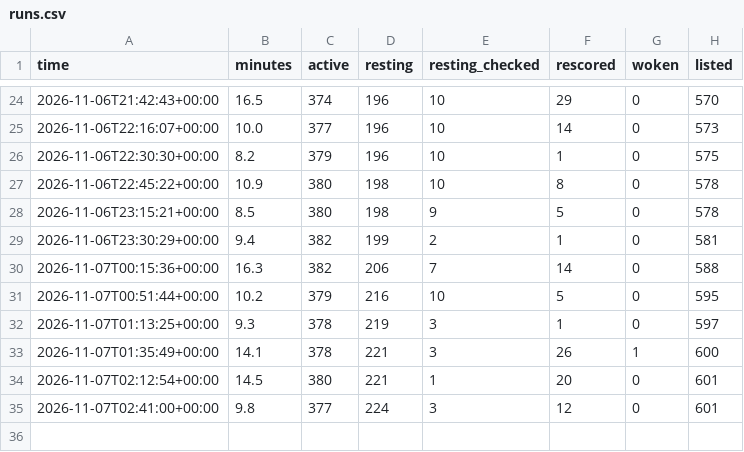
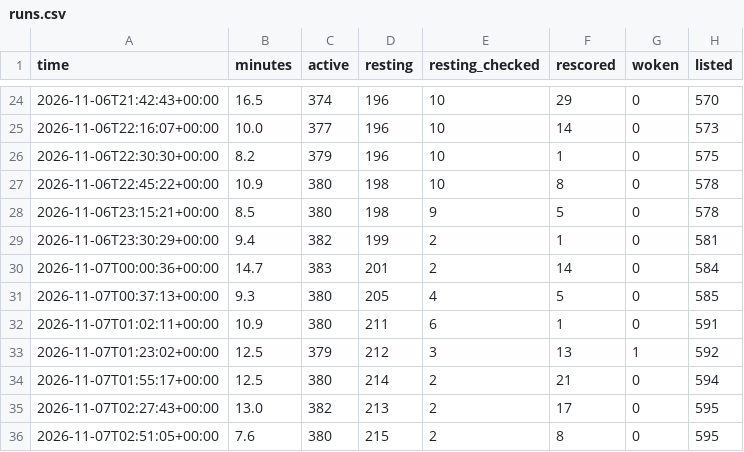
Before and after one commit to tradingzoo/token-watch, a CSV file: data/runs.csv, drawn as a sheet; only a part is shown, gaps mark what is left out.

```diff
--- a/data/runs.csv
+++ b/data/runs.csv
@@ -29,7 +29,8 @@ time,minutes,active,resting,resting_checked,rescored,woken,listed
 2026-11-06T23:30:29+00:00,9.4,382,199,2,1,0,581
-2026-11-07T00:15:36+00:00,16.3,382,206,7,14,0,588
-2026-11-07T00:51:44+00:00,10.2,379,216,10,5,0,595
-2026-11-07T01:13:25+00:00,9.3,378,219,3,1,0,597
-2026-11-07T01:35:49+00:00,14.1,378,221,3,26,1,600
-2026-11-07T02:12:54+00:00,14.5,380,221,1,20,0,601
-2026-11-07T02:41:00+00:00,9.8,377,224,3,12,0,601
+2026-11-07T00:00:36+00:00,14.7,383,201,2,14,0,584
+2026-11-07T00:37:13+00:00,9.3,380,205,4,5,0,585
+2026-11-07T01:02:11+00:00,10.9,380,211,6,1,0,591
+2026-11-07T01:23:02+00:00,12.5,379,212,3,13,1,592
+2026-11-07T01:55:17+00:00,12.5,380,214,2,21,0,594
+2026-11-07T02:27:43+00:00,13.0,382,213,2,17,0,595
+2026-11-07T02:51:05+00:00,7.6,380,215,2,8,0,595
```
Also changed, not shown: 17 other files.
